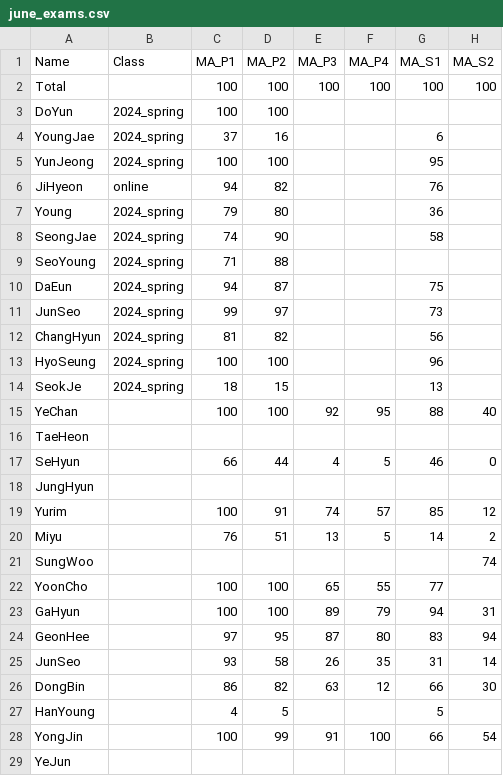
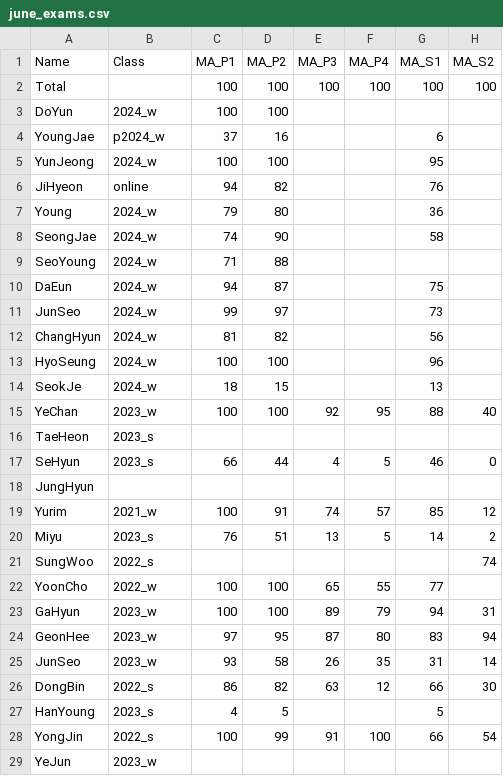
Before and after one commit to dlehdgk/assessments, a CSV file: june_exams.csv, drawn as a sheet; only a part is shown; the diff covers the shown part only; the diff names each change by its address in the sheet, - before the commit and + after, or states it on an @@ line.

```diff
--- a/june_exams.csv
+++ b/june_exams.csv
-B3 (Class): 2024_spring
+B3 (Class): 2024_w
-B4 (Class): 2024_spring
+B4 (Class): p2024_w
-B5 (Class): 2024_spring
+B5 (Class): 2024_w
-B7:B14 (Class): 2024_spring
+B7:B14 (Class): 2024_w
-B15 (Class): (empty)
+B15 (Class): 2023_w
-B16:B17 (Class): (empty)
+B16:B17 (Class): 2023_s
-B19 (Class): (empty)
+B19 (Class): 2021_w
-B20 (Class): (empty)
+B20 (Class): 2023_s
-B21 (Class): (empty)
+B21 (Class): 2022_s
-B22 (Class): (empty)
+B22 (Class): 2022_w
-B23:B25 (Class): (empty)
+B23:B25 (Class): 2023_w
-B26 (Class): (empty)
+B26 (Class): 2022_s
-B27 (Class): (empty)
+B27 (Class): 2023_s
-B28 (Class): (empty)
+B28 (Class): 2022_s
-B29 (Class): (empty)
+B29 (Class): 2023_w
```
Also changed, not shown: 10 edited cells elsewhere in this file, 1 other file.
